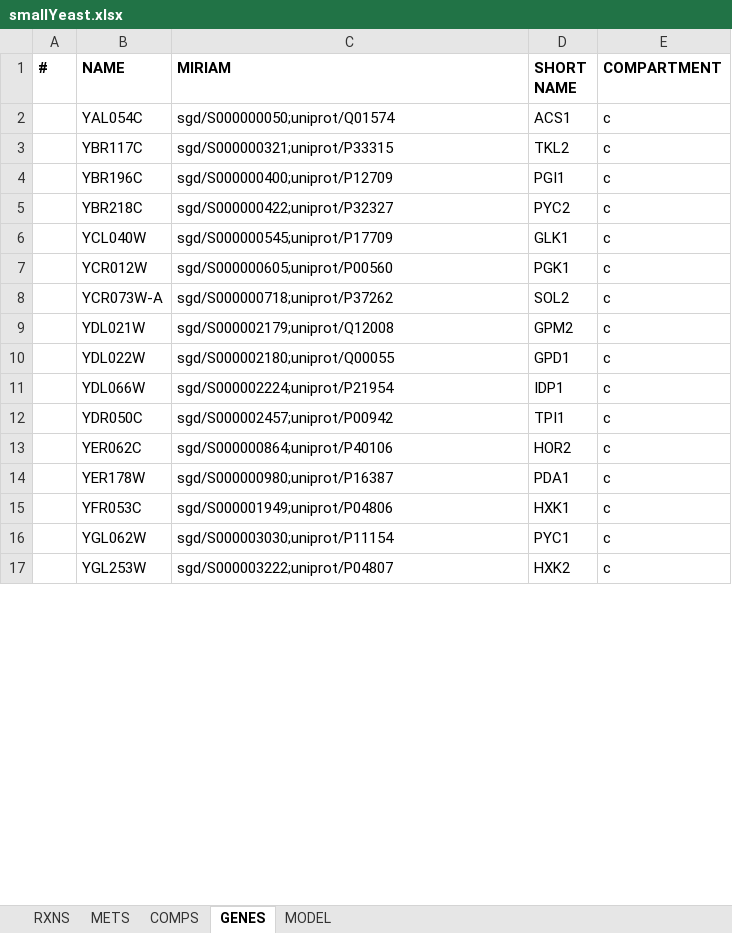
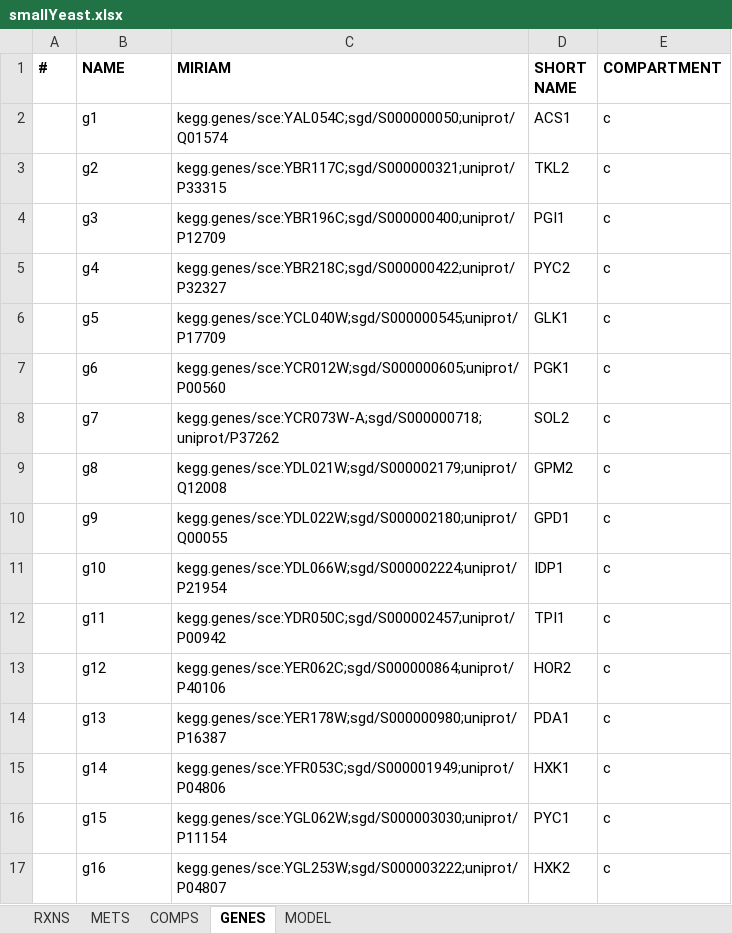
Before and after one commit to SysBioChalmers/RAVEN, an Excel workbook: tutorial/smallYeast.xlsx, sheet GENES, drawn as a sheet; only a part is shown; values as stored, in another font and other column widths than the file's, no borders; the diff covers the shown part only; the diff names each change by its address in the sheet, - before the commit and + after, or states it on an @@ line.

Commit message:
Fix checkInstallation, tutorial
-checkInstallation: fixed a bug, when LP solver testing always failed when libSBML was not installed. The model used for such testing is now imported from mat file (empty.mat)
-checkFunctionUniqueness: updated warning message
-tutorials:  smallYeast.xlsx, smallYeastBad.xlsx and smallYeastBad2.xlsx was re-saved to fit the latest RAVEN standards

```diff
--- a/tutorial/smallYeast.xlsx (sheet GENES)
+++ b/tutorial/smallYeast.xlsx (sheet GENES)
-B2 (NAME): YAL054C
+B2 (NAME): g1
-C2 (MIRIAM): sgd/S000000050;uniprot/Q01574
+C2 (MIRIAM): kegg.genes/sce:YAL054C;sgd/S000000050;uniprot/Q01574
-B3 (NAME): YBR117C
+B3 (NAME): g2
-C3 (MIRIAM): sgd/S000000321;uniprot/P33315
+C3 (MIRIAM): kegg.genes/sce:YBR117C;sgd/S000000321;uniprot/P33315
-B4 (NAME): YBR196C
+B4 (NAME): g3
-C4 (MIRIAM): sgd/S000000400;uniprot/P12709
+C4 (MIRIAM): kegg.genes/sce:YBR196C;sgd/S000000400;uniprot/P12709
-B5 (NAME): YBR218C
+B5 (NAME): g4
-C5 (MIRIAM): sgd/S000000422;uniprot/P32327
+C5 (MIRIAM): kegg.genes/sce:YBR218C;sgd/S000000422;uniprot/P32327
-B6 (NAME): YCL040W
+B6 (NAME): g5
-C6 (MIRIAM): sgd/S000000545;uniprot/P17709
+C6 (MIRIAM): kegg.genes/sce:YCL040W;sgd/S000000545;uniprot/P17709
-B7 (NAME): YCR012W
+B7 (NAME): g6
-C7 (MIRIAM): sgd/S000000605;uniprot/P00560
+C7 (MIRIAM): kegg.genes/sce:YCR012W;sgd/S000000605;uniprot/P00560
-B8 (NAME): YCR073W-A
+B8 (NAME): g7
-C8 (MIRIAM): sgd/S000000718;uniprot/P37262
+C8 (MIRIAM): kegg.genes/sce:YCR073W-A;sgd/S000000718;uniprot/P37262
-B9 (NAME): YDL021W
+B9 (NAME): g8
-C9 (MIRIAM): sgd/S000002179;uniprot/Q12008
+C9 (MIRIAM): kegg.genes/sce:YDL021W;sgd/S000002179;uniprot/Q12008
-B10 (NAME): YDL022W
+B10 (NAME): g9
-C10 (MIRIAM): sgd/S000002180;uniprot/Q00055
+C10 (MIRIAM): kegg.genes/sce:YDL022W;sgd/S000002180;uniprot/Q00055
-B11 (NAME): YDL066W
+B11 (NAME): g10
-C11 (MIRIAM): sgd/S000002224;uniprot/P21954
+C11 (MIRIAM): kegg.genes/sce:YDL066W;sgd/S000002224;uniprot/P21954
-B12 (NAME): YDR050C
+B12 (NAME): g11
-C12 (MIRIAM): sgd/S000002457;uniprot/P00942
+C12 (MIRIAM): kegg.genes/sce:YDR050C;sgd/S000002457;uniprot/P00942
-B13 (NAME): YER062C
+B13 (NAME): g12
-C13 (MIRIAM): sgd/S000000864;uniprot/P40106
+C13 (MIRIAM): kegg.genes/sce:YER062C;sgd/S000000864;uniprot/P40106
-B14 (NAME): YER178W
+B14 (NAME): g13
-C14 (MIRIAM): sgd/S000000980;uniprot/P16387
+C14 (MIRIAM): kegg.genes/sce:YER178W;sgd/S000000980;uniprot/P16387
-B15 (NAME): YFR053C
+B15 (NAME): g14
-C15 (MIRIAM): sgd/S000001949;uniprot/P04806
+C15 (MIRIAM): kegg.genes/sce:YFR053C;sgd/S000001949;uniprot/P04806
-B16 (NAME): YGL062W
+B16 (NAME): g15
-C16 (MIRIAM): sgd/S000003030;uniprot/P11154
+C16 (MIRIAM): kegg.genes/sce:YGL062W;sgd/S000003030;uniprot/P11154
-B17 (NAME): YGL253W
+B17 (NAME): g16
-C17 (MIRIAM): sgd/S000003222;uniprot/P04807
+C17 (MIRIAM): kegg.genes/sce:YGL253W;sgd/S000003222;uniprot/P04807
```
Also changed, not shown: 90 edited cells elsewhere in this sheet, sheet RXNS, tutorial/empty.xlsx, tutorial/smallYeastBad.xlsx, 5 other files.
